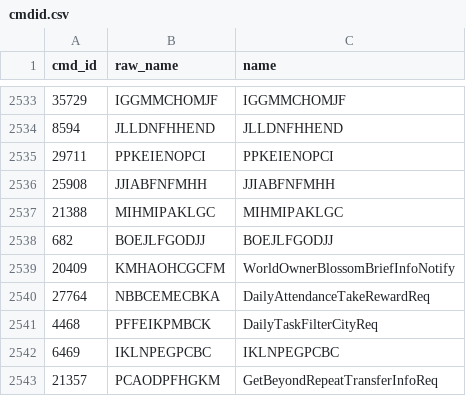
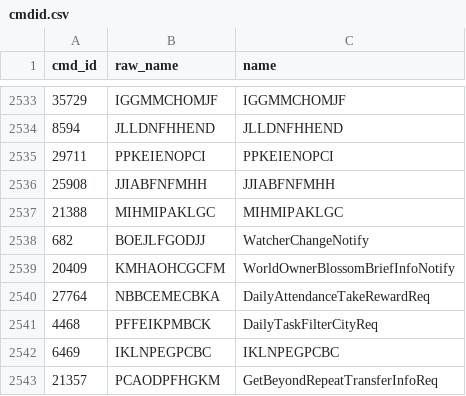
Before and after one commit to MeChen618/Snezhnaya-GI, a CSV file: assets/proto/7.2.0/cmdid.csv, drawn as a sheet; only a part is shown, gaps mark what is left out.

```diff
--- a/assets/proto/7.2.0/cmdid.csv
+++ b/assets/proto/7.2.0/cmdid.csv
@@ -2537,3 +2537,3 @@ cmd_id,raw_name,name
 21388,MIHMIPAKLGC,MIHMIPAKLGC
-682,BOEJLFGODJJ,BOEJLFGODJJ
+682,BOEJLFGODJJ,WatcherChangeNotify
 20409,KMHAOHCGCFM,WorldOwnerBlossomBriefInfoNotify
```
Also changed, not shown: 4 other files.
